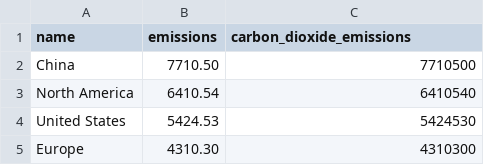
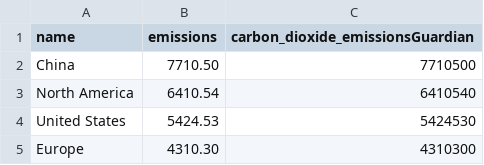
Before and after one commit to swigodsky/Data621, a CSV file: co2emissions.csv, drawn as a sheet; only a part is shown.

Commit message:
Update co2emissions.csv

```diff
--- a/co2emissions.csv
+++ b/co2emissions.csv
@@ -1,2 +1,2 @@
-name,emissions,carbon_dioxide_emissions
+name,emissions,carbon_dioxide_emissionsGuardian
 China,7710.50,7710500
```
